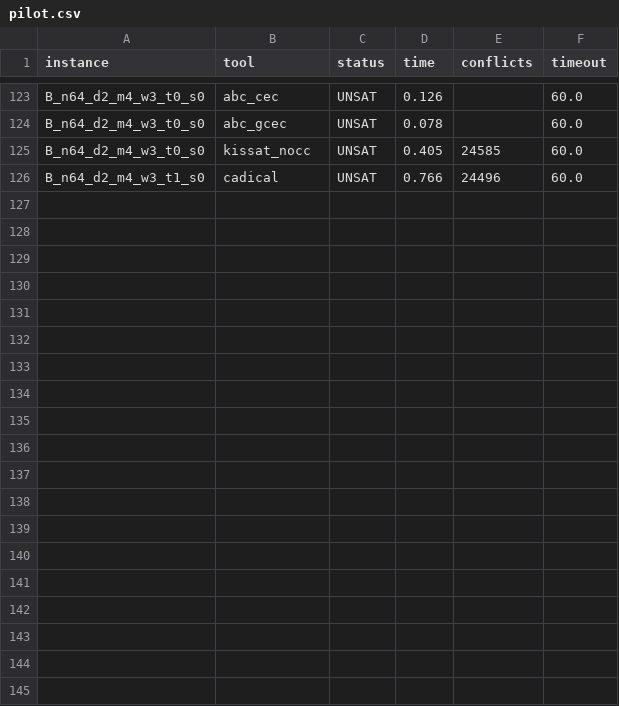
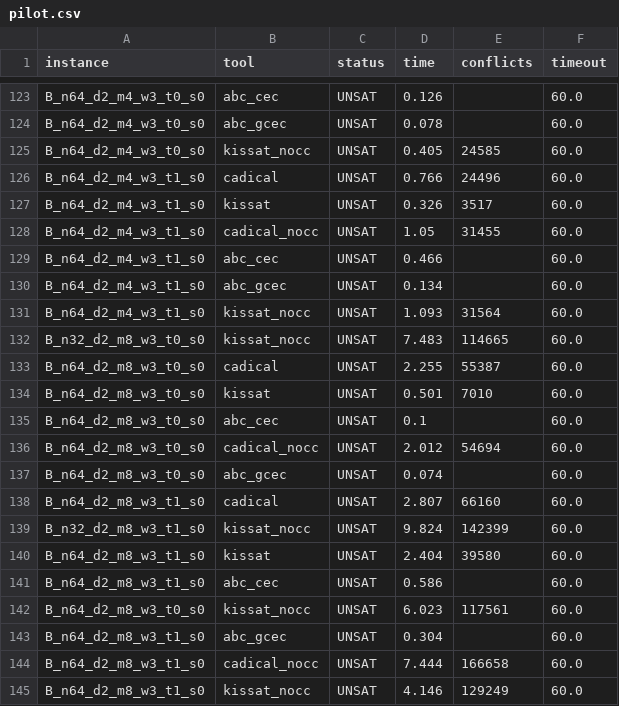
Before and after one commit to marcwil/sat-miter-explore, a CSV file: results/pilot.csv, drawn as a sheet; only a part is shown, gaps mark what is left out.

```diff
--- a/results/pilot.csv
+++ b/results/pilot.csv
@@ -126 +126,20 @@ B_n64_d2_m4_w3_t0_s0,kissat_nocc,UNSAT,0.405,24585,60.0
 B_n64_d2_m4_w3_t1_s0,cadical,UNSAT,0.766,24496,60.0
+B_n64_d2_m4_w3_t1_s0,kissat,UNSAT,0.326,3517,60.0
+B_n64_d2_m4_w3_t1_s0,cadical_nocc,UNSAT,1.05,31455,60.0
+B_n64_d2_m4_w3_t1_s0,abc_cec,UNSAT,0.466,,60.0
+B_n64_d2_m4_w3_t1_s0,abc_gcec,UNSAT,0.134,,60.0
+B_n64_d2_m4_w3_t1_s0,kissat_nocc,UNSAT,1.093,31564,60.0
+B_n32_d2_m8_w3_t0_s0,kissat_nocc,UNSAT,7.483,114665,60.0
+B_n64_d2_m8_w3_t0_s0,cadical,UNSAT,2.255,55387,60.0
+B_n64_d2_m8_w3_t0_s0,kissat,UNSAT,0.501,7010,60.0
+B_n64_d2_m8_w3_t0_s0,abc_cec,UNSAT,0.1,,60.0
+B_n64_d2_m8_w3_t0_s0,cadical_nocc,UNSAT,2.012,54694,60.0
+B_n64_d2_m8_w3_t0_s0,abc_gcec,UNSAT,0.074,,60.0
+B_n64_d2_m8_w3_t1_s0,cadical,UNSAT,2.807,66160,60.0
+B_n32_d2_m8_w3_t1_s0,kissat_nocc,UNSAT,9.824,142399,60.0
+B_n64_d2_m8_w3_t1_s0,kissat,UNSAT,2.404,39580,60.0
+B_n64_d2_m8_w3_t1_s0,abc_cec,UNSAT,0.586,,60.0
+B_n64_d2_m8_w3_t0_s0,kissat_nocc,UNSAT,6.023,117561,60.0
+B_n64_d2_m8_w3_t1_s0,abc_gcec,UNSAT,0.304,,60.0
+B_n64_d2_m8_w3_t1_s0,cadical_nocc,UNSAT,7.444,166658,60.0
+B_n64_d2_m8_w3_t1_s0,kissat_nocc,UNSAT,4.146,129249,60.0
```
Also changed, not shown: 16 other files.
